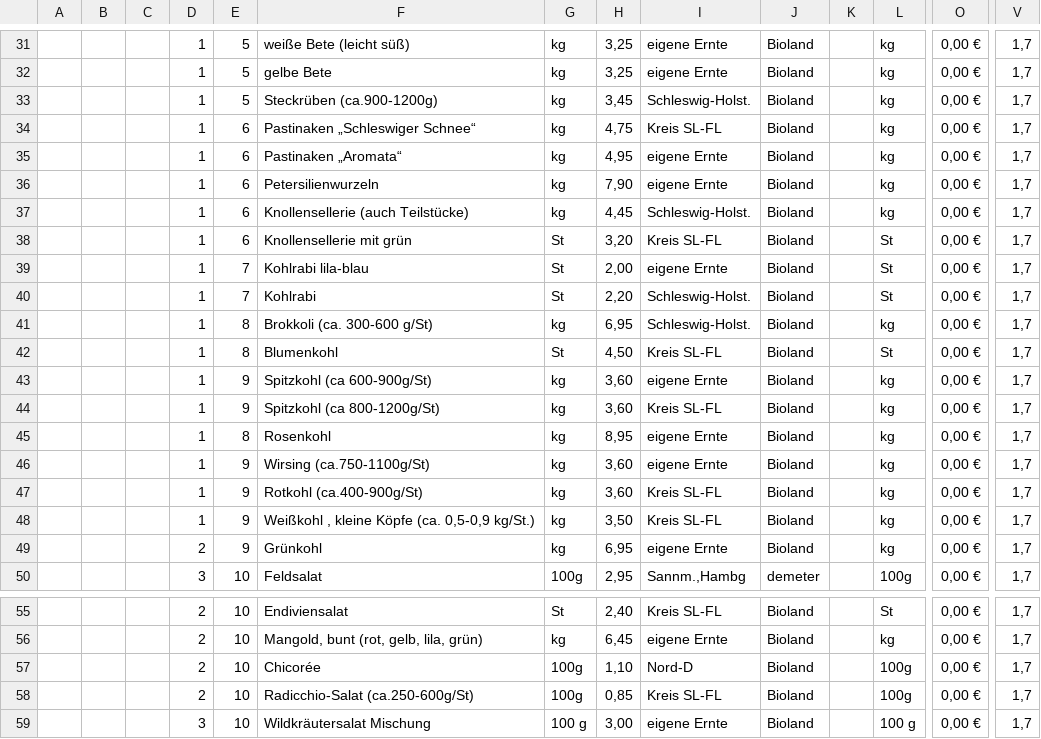
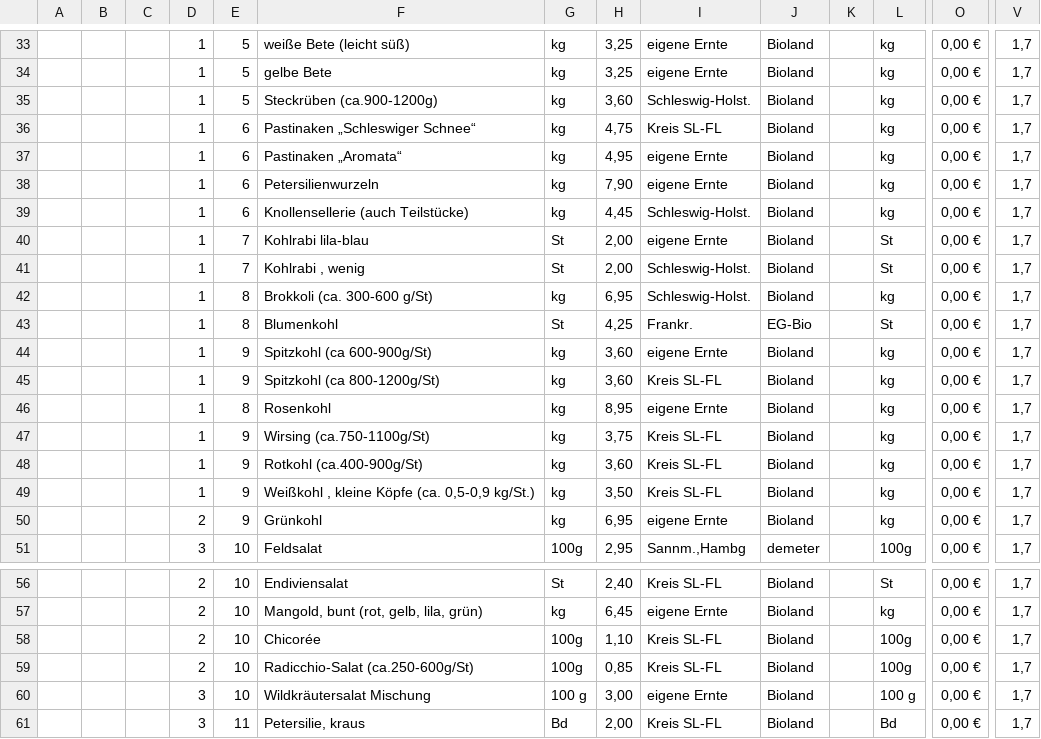
Before and after one commit to Freudenhof/Bestellformular, a CSV file: preisliste.csv, drawn as a sheet; only a part is shown, gaps mark what is left out; the shorter side is filled out with more unchanged rows; removed rows and columns are numbered as before the commit, all else as after; rows hold the shown columns only; the diff covers the shown part only; the diff names each change by its address in the sheet, - before the commit and + after, or states it on an @@ line.

```diff
--- a/preisliste.csv
+++ b/preisliste.csv
-H35: 3,45
+H35: 3,60
-row 38:  |  |  | 1 | 6 | Knollensellerie mit grün | St | 3,20 | Kreis SL-FL | Bioland |  | St | 0,00 € | 1,7
-F41: Kohlrabi
+F41: Kohlrabi , wenig
-H41: 2,20
+H41: 2,00
-H43: 4,50
+H43: 4,25
-I43: Kreis SL-FL
+I43: Frankr.
-J43: Bioland
+J43: EG-Bio
-H47: 3,60
+H47: 3,75
-I47: eigene Ernte
+I47: Kreis SL-FL
-I58: Nord-D
+I58: Kreis SL-FL
```
Also changed, not shown: 9 added rows, 5 removed rows and 18 edited cells elsewhere in this file.
